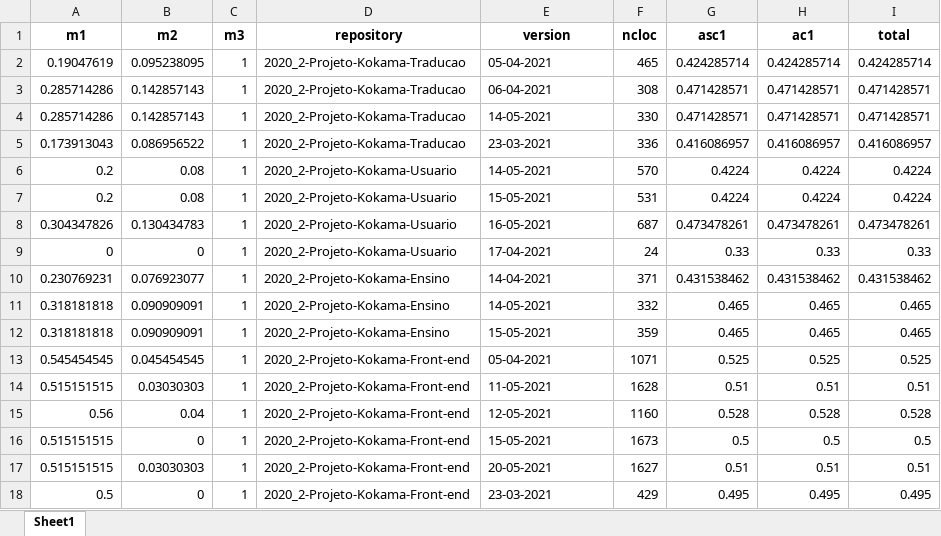
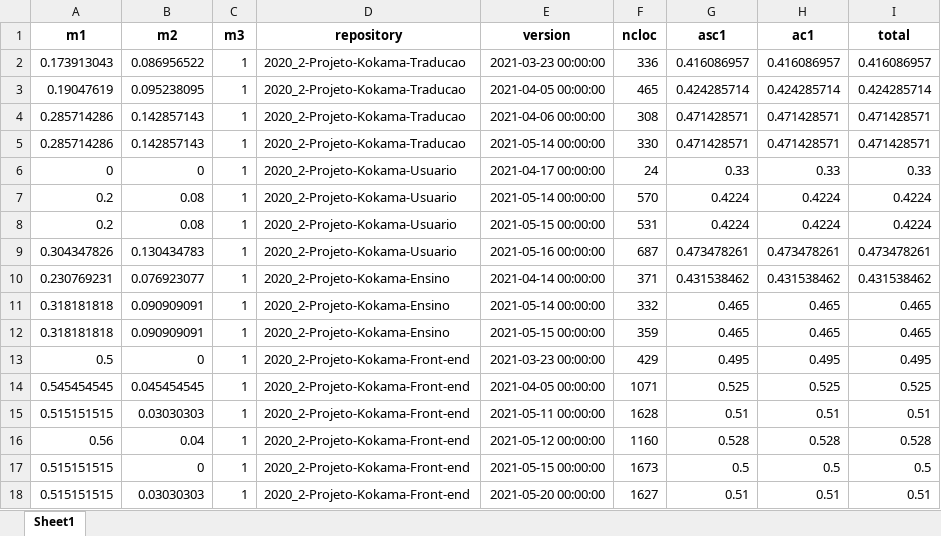
Before and after one commit to fga-eps-mds/2020.2-Projeto-Kokama-Wiki, an Excel workbook: data/fga-eps-mds-2020-2-Projeto-Kokama-qualidade-total-produto-20-5-2021-00:00.xlsx, sheet Sheet1, drawn as a sheet; values as stored, in another font and other column widths than the file's, no borders; removed rows and columns are numbered as before the commit, all else as after; the diff names each change by its address in the sheet, - before the commit and + after, or states it on an @@ line.

```diff
--- a/data/fga-eps-mds-2020-2-Projeto-Kokama-qualidade-total-produto-20-5-2021-00:00.xlsx (sheet Sheet1)
+++ b/data/fga-eps-mds-2020-2-Projeto-Kokama-qualidade-total-produto-20-5-2021-00:00.xlsx (sheet Sheet1)
+row 2: 0.173913043 | 0.086956522 | 1 | 2020_2-Projeto-Kokama-Traducao | 2021-03-23 00:00:00 | 336 | 0.416086957 | 0.416086957 | 0.416086957
-E3 (version): 05-04-2021
+E3 (version): 2021-04-05 00:00:00
-E4 (version): 06-04-2021
+E4 (version): 2021-04-06 00:00:00
-E5 (version): 14-05-2021
+E5 (version): 2021-05-14 00:00:00
-row 5: 0.173913043 | 0.086956522 | 1 | 2020_2-Projeto-Kokama-Traducao | 23-03-2021 | 336 | 0.416086957 | 0.416086957 | 0.416086957
+row 6: 0 | 0 | 1 | 2020_2-Projeto-Kokama-Usuario | 2021-04-17 00:00:00 | 24 | 0.33 | 0.33 | 0.33
-E7 (version): 14-05-2021
+E7 (version): 2021-05-14 00:00:00
-E8 (version): 15-05-2021
+E8 (version): 2021-05-15 00:00:00
-E9 (version): 16-05-2021
+E9 (version): 2021-05-16 00:00:00
-row 9: 0 | 0 | 1 | 2020_2-Projeto-Kokama-Usuario | 17-04-2021 | 24 | 0.33 | 0.33 | 0.33
-E10 (version): 14-04-2021
+E10 (version): 2021-04-14 00:00:00
-E11 (version): 14-05-2021
+E11 (version): 2021-05-14 00:00:00
-E12 (version): 15-05-2021
+E12 (version): 2021-05-15 00:00:00
+row 13: 0.5 | 0 | 1 | 2020_2-Projeto-Kokama-Front-end | 2021-03-23 00:00:00 | 429 | 0.495 | 0.495 | 0.495
-E14 (version): 05-04-2021
+E14 (version): 2021-04-05 00:00:00
-E15 (version): 11-05-2021
+E15 (version): 2021-05-11 00:00:00
-E16 (version): 12-05-2021
+E16 (version): 2021-05-12 00:00:00
-E17 (version): 15-05-2021
+E17 (version): 2021-05-15 00:00:00
-E18 (version): 20-05-2021
+E18 (version): 2021-05-20 00:00:00
-row 18: 0.5 | 0 | 1 | 2020_2-Projeto-Kokama-Front-end | 23-03-2021 | 429 | 0.495 | 0.495 | 0.495
```
Also changed, not shown: data/data.xlsx, data/fga-eps-mds-2020-2-Projeto-Kokama-qualidade-total-processo-20-5-2021-00:00.xlsx, 16 other files.
